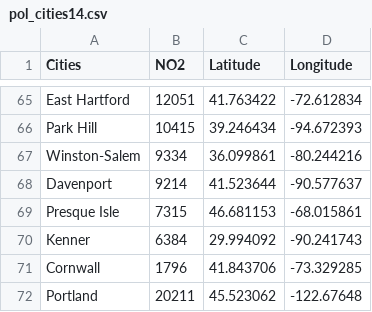
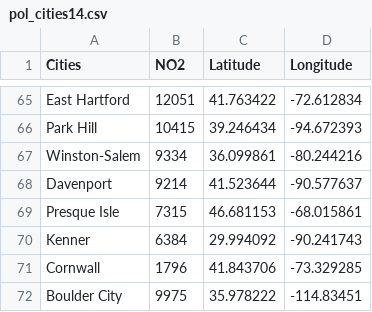
Before and after one commit to bfowler1/DM, a CSV file: pol_cities14.csv, drawn as a sheet; only a part is shown, gaps mark what is left out; removed rows and columns are numbered as before the commit, all else as after; the diff names each change by its address in the sheet, - before the commit and + after, or states it on an @@ line.

Commit message:
Update pol_cities14.csv

```diff
--- a/pol_cities14.csv
+++ b/pol_cities14.csv
-row 72: Portland | 20211 | 45.523062 | -122.67648
+row 72: Boulder City | 9975 | 35.978222 | -114.83451
```
